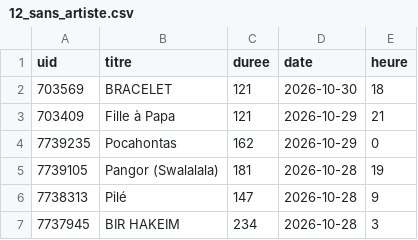
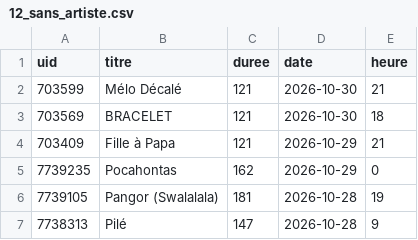
Before and after one commit to gunout/skyrock-monitor, a CSV file: resultats/12_sans_artiste.csv, drawn as a sheet; only a part is shown; the shorter side is filled out with more unchanged rows; the diff names each change by its address in the sheet, - before the commit and + after, or states it on an @@ line.

```diff
--- a/resultats/12_sans_artiste.csv
+++ b/resultats/12_sans_artiste.csv
+row 2: 703599 | Mélo Décalé | 121 | 2026-10-30 | 21
```
Also changed, not shown: resultats/01_top_artistes.csv, resultats/07_titres_recurrents.csv, 16 other files.
